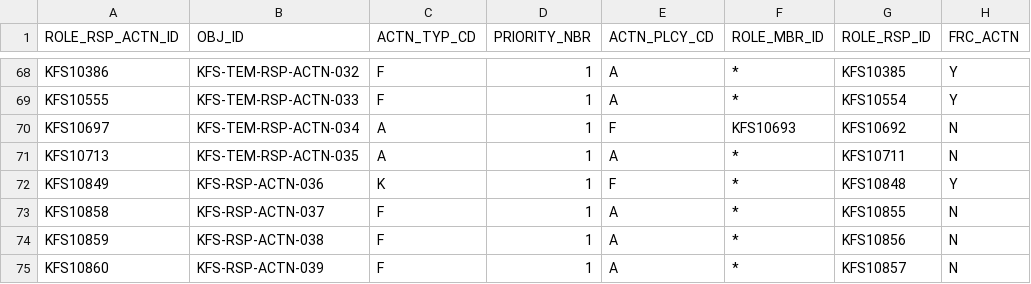
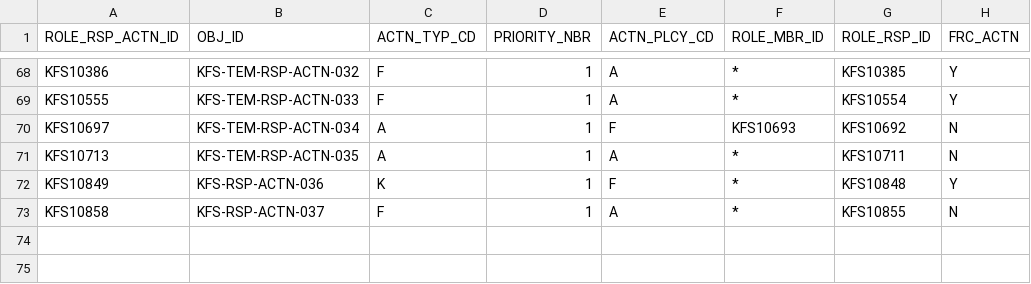
Before and after one commit to kuali/kfs, a CSV file: work/db/rice-data/bootstrap/krim_role_rsp_actn_t.csv, drawn as a sheet; only a part is shown, gaps mark what is left out.

```diff
--- a/work/db/rice-data/bootstrap/krim_role_rsp_actn_t.csv
+++ b/work/db/rice-data/bootstrap/krim_role_rsp_actn_t.csv
@@ -73,3 +73 @@ KFS10849,KFS-RSP-ACTN-036,K,1,F,*,KFS10848,Y
 KFS10858,KFS-RSP-ACTN-037,F,1,A,*,KFS10855,N
-KFS10859,KFS-RSP-ACTN-038,F,1,A,*,KFS10856,N
-KFS10860,KFS-RSP-ACTN-039,F,1,A,*,KFS10857,N
```
Also changed, not shown: work/db/rice-data/bootstrap/krim_role_rsp_t.csv.
